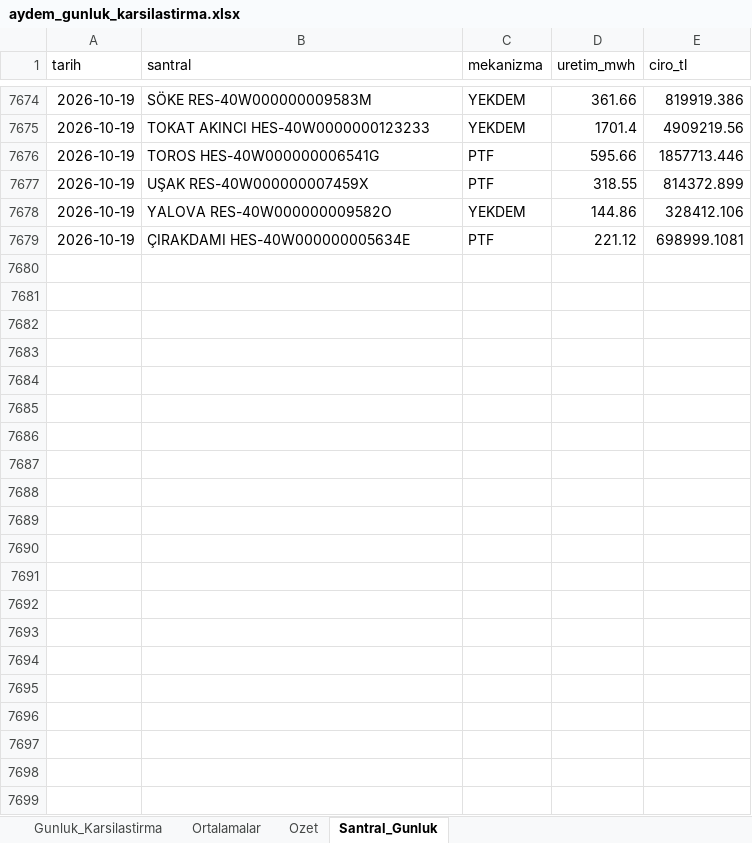
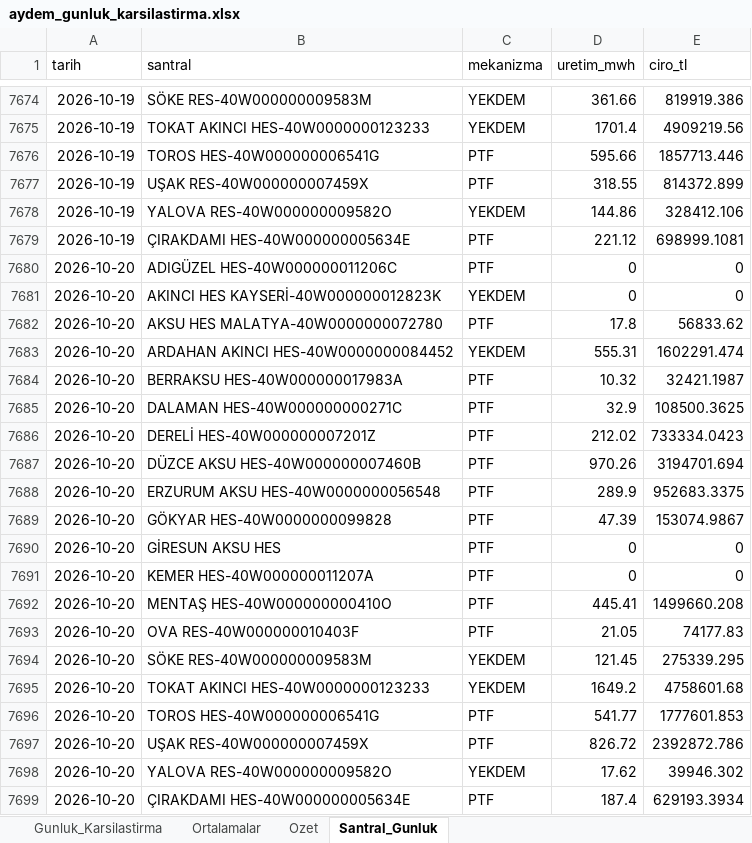
Before and after one commit to iso275934/aydem-site, an Excel workbook: docs/aydem_gunluk_karsilastirma.xlsx, sheet Santral_Gunluk, drawn as a sheet; only a part is shown, gaps mark what is left out; values as stored, in another font and other column widths than the file's, no borders; the diff names each change by its address in the sheet, - before the commit and + after, or states it on an @@ line.

```diff
--- a/docs/aydem_gunluk_karsilastirma.xlsx (sheet Santral_Gunluk)
+++ b/docs/aydem_gunluk_karsilastirma.xlsx (sheet Santral_Gunluk)
+row 7680: 2026-10-20 | ADIGÜZEL HES-40W000000011206C | PTF | 0 | 0
+row 7681: 2026-10-20 | AKINCI HES KAYSERİ-40W000000012823K | YEKDEM | 0 | 0
+row 7682: 2026-10-20 | AKSU HES MALATYA-40W0000000072780 | PTF | 17.8 | 56833.62
+row 7683: 2026-10-20 | ARDAHAN AKINCI HES-40W0000000084452 | YEKDEM | 555.31 | 1602291.474
+row 7684: 2026-10-20 | BERRAKSU HES-40W000000017983A | PTF | 10.32 | 32421.1987
+row 7685: 2026-10-20 | DALAMAN HES-40W000000000271C | PTF | 32.9 | 108500.3625
+row 7686: 2026-10-20 | DERELİ HES-40W000000007201Z | PTF | 212.02 | 733334.0423
+row 7687: 2026-10-20 | DÜZCE AKSU HES-40W000000007460B | PTF | 970.26 | 3194701.694
+row 7688: 2026-10-20 | ERZURUM AKSU HES-40W0000000056548 | PTF | 289.9 | 952683.3375
+row 7689: 2026-10-20 | GÖKYAR HES-40W0000000099828 | PTF | 47.39 | 153074.9867
+row 7690: 2026-10-20 | GİRESUN AKSU HES | PTF | 0 | 0
+row 7691: 2026-10-20 | KEMER HES-40W000000011207A | PTF | 0 | 0
+row 7692: 2026-10-20 | MENTAŞ HES-40W000000000410O | PTF | 445.41 | 1499660.208
+row 7693: 2026-10-20 | OVA RES-40W000000010403F | PTF | 21.05 | 74177.83
+row 7694: 2026-10-20 | SÖKE RES-40W000000009583M | YEKDEM | 121.45 | 275339.295
+row 7695: 2026-10-20 | TOKAT AKINCI HES-40W0000000123233 | YEKDEM | 1649.2 | 4758601.68
+row 7696: 2026-10-20 | TOROS HES-40W000000006541G | PTF | 541.77 | 1777601.853
+row 7697: 2026-10-20 | UŞAK RES-40W000000007459X | PTF | 826.72 | 2392872.786
+row 7698: 2026-10-20 | YALOVA RES-40W000000009582O | YEKDEM | 17.62 | 39946.302
+row 7699: 2026-10-20 | ÇIRAKDAMI HES-40W000000005634E | PTF | 187.4 | 629193.3934
```
Also changed, not shown: sheet Ortalamalar, sheet Ozet, sheet Gunluk_Karsilastirma, charts or pictures, 2 other files.
